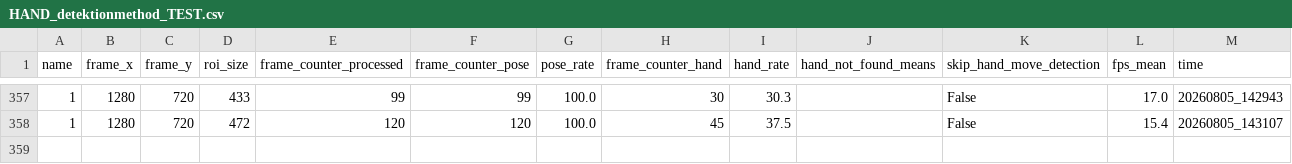
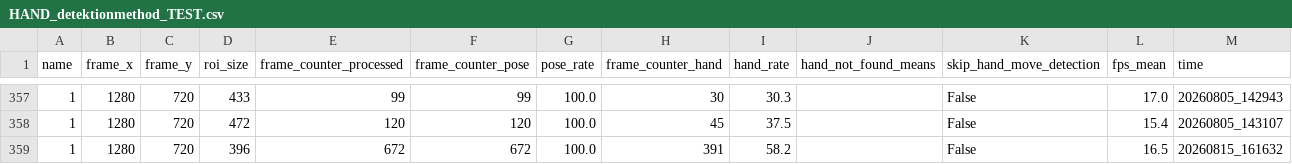
Before and after one commit to Eulelarve/Masterarbeit, a CSV file: python-code/HAND_detektionmethod_TEST.csv, drawn as a sheet; only a part is shown, gaps mark what is left out; the diff names each change by its address in the sheet, - before the commit and + after, or states it on an @@ line.

```diff
--- a/python-code/HAND_detektionmethod_TEST.csv
+++ b/python-code/HAND_detektionmethod_TEST.csv
+row 359: 1 | 1280 | 720 | 396 | 672 | 672 | 100.0 | 391 | 58.2 |  | False | 16.5 | 20260815_161632
```
Also changed, not shown: python-code/Move_detection_hand_methode_test.csv, 1 other file.
